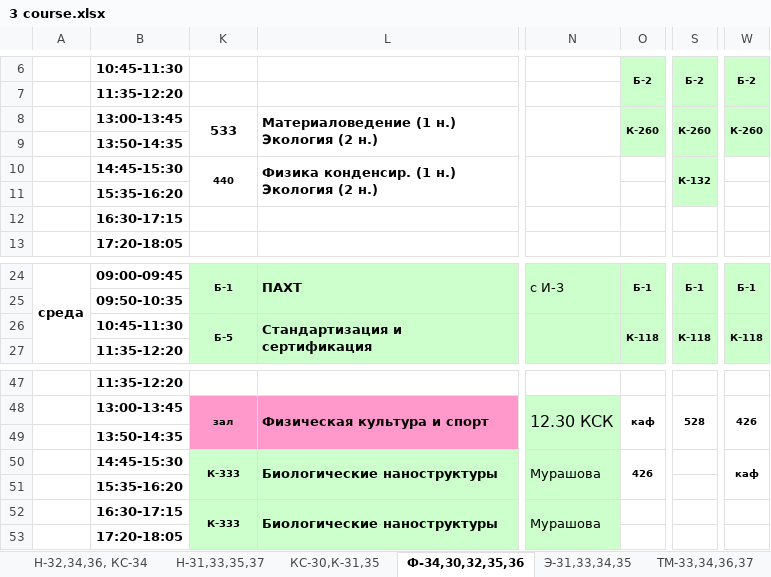
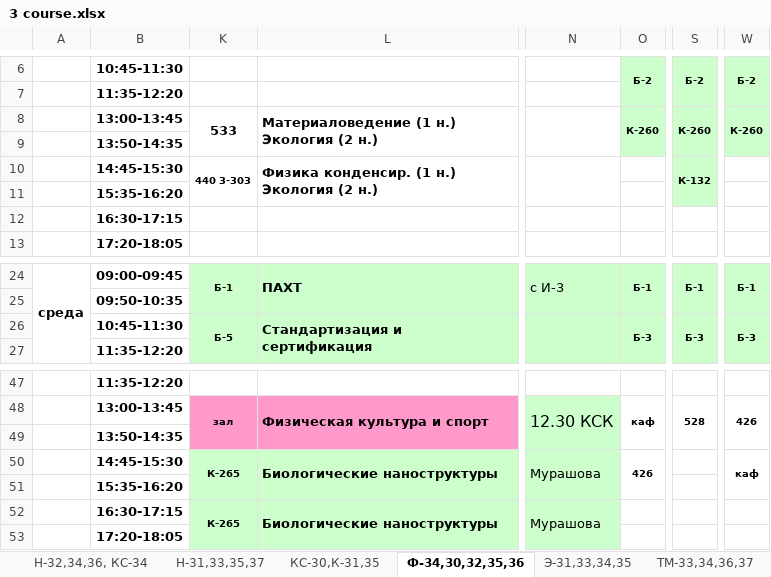
Before and after one commit to bcmmunity/schedule-bot-telegram, an Excel workbook: TelegrammAspMvcDotNetCoreBot/Schedule Files/Mendeleev/3 course.xlsx, sheet Ф-34,30,32,35,36, drawn as a sheet; only a part is shown, gaps mark what is left out; values as stored, in another font and other column widths than the file's, no borders; the diff names each change by its address in the sheet, - before the commit and + after, or states it on an @@ line.

```diff
--- a/TelegrammAspMvcDotNetCoreBot/Schedule Files/Mendeleev/3 course.xlsx (sheet Ф-34,30,32,35,36)
+++ b/TelegrammAspMvcDotNetCoreBot/Schedule Files/Mendeleev/3 course.xlsx (sheet Ф-34,30,32,35,36)
-K10: 440
+K10: 440 3-303
-O26: К-118
+O26: Б-3
-S26: К-118
+S26: Б-3
-W26: К-118
+W26: Б-3
-K50: К-333
+K50: К-265
-K52: К-333
+K52: К-265
```
Also changed, not shown: sheet Н-32,34,36, КС-34, sheet КС-30,К-31,35, sheet П-31,33,35;ПР-31, sheet П-36,32,34,30, TelegrammAspMvcDotNetCoreBot/Schedule Files/Mendeleev/1 course.xlsx, TelegrammAspMvcDotNetCoreBot/Schedule Files/Mendeleev/2 course.xlsx, 35 other files.
